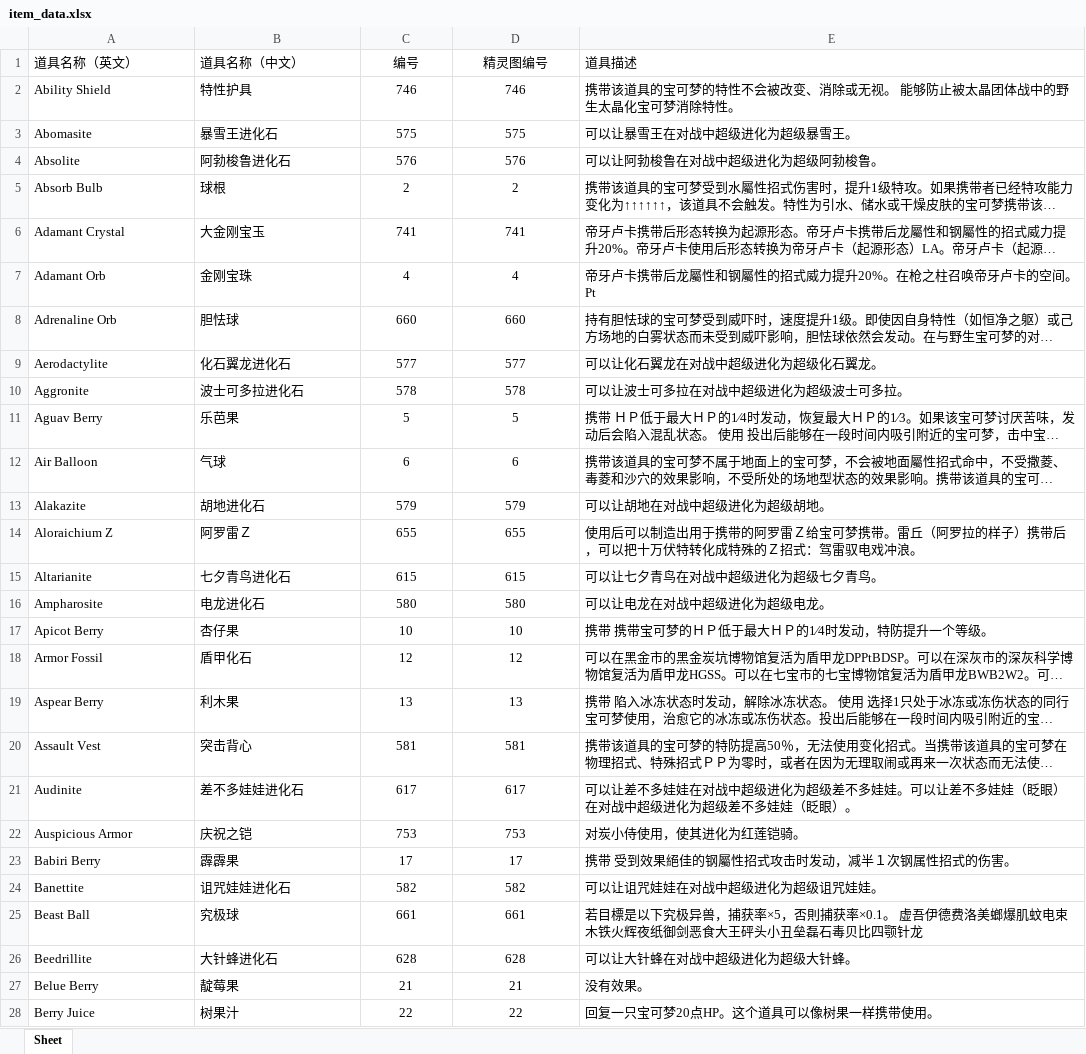
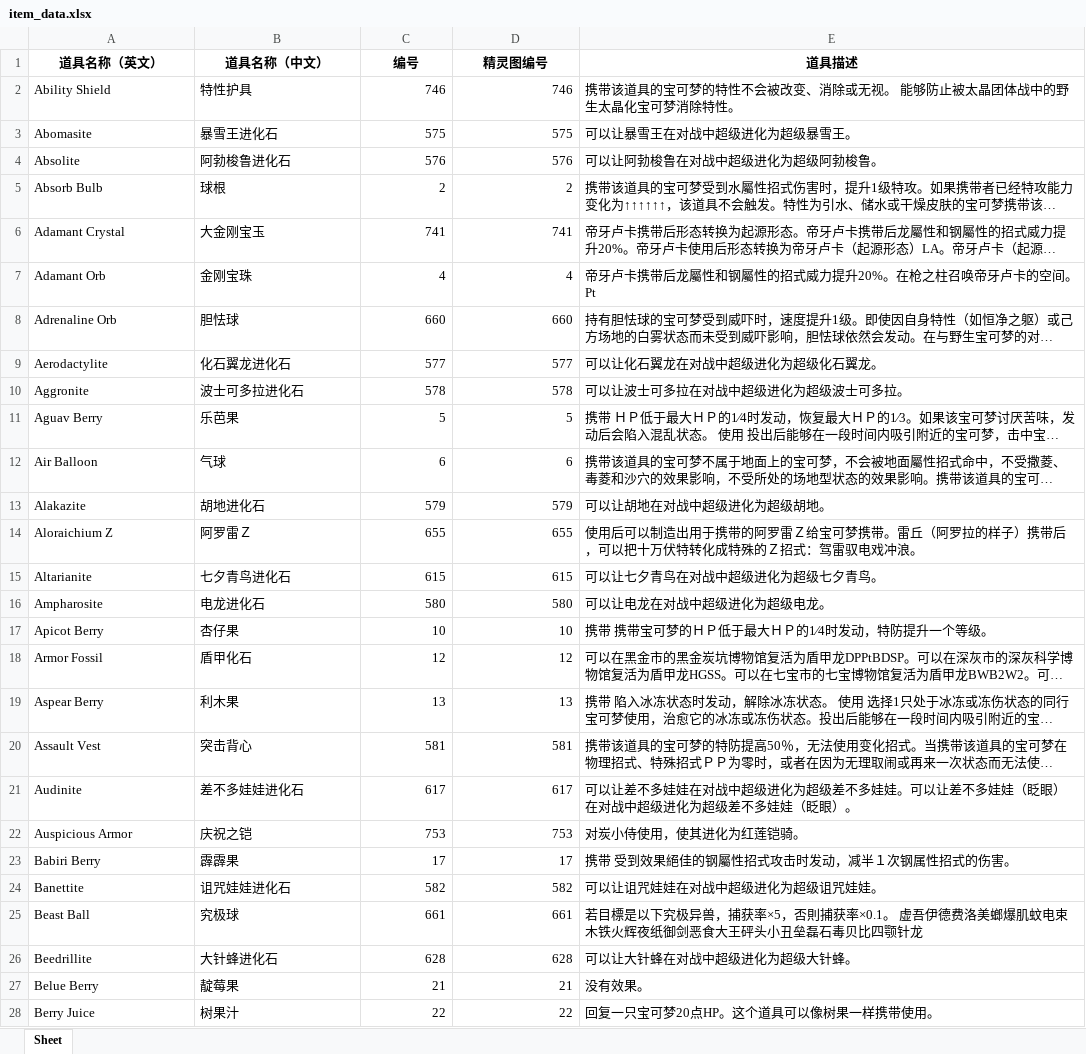
Before and after one commit to yugaoxiang123/my-pokemon-excel-designer, an Excel workbook: item_data.xlsx, sheet Sheet, drawn as a sheet; only a part is shown; long unchanged cells end in …; values as stored, in another font and other column widths than the file's, no borders; the diff covers the shown part only; the diff names each change by its address in the sheet, - before the commit and + after, or states it on an @@ line.

```diff
--- a/item_data.xlsx (sheet Sheet)
+++ b/item_data.xlsx (sheet Sheet)
-A1:E1 bold: off
+A1:E1 bold: on
-A1:B1 alignment: left
+A1:B1 alignment: center
-E1 alignment: left
+E1 alignment: center
-C2:D28 alignment: center
+C2:D28 alignment: right
```
Also changed, not shown: 321 edited cells and cell formats elsewhere in this sheet, ability_data.xlsx, move_data.xlsx, 1 other file.
